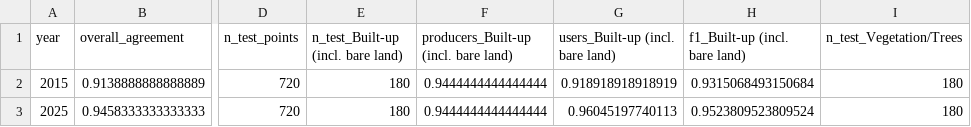
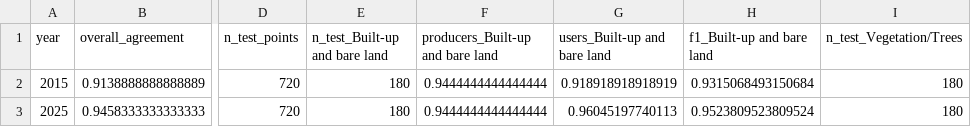
Before and after one commit to AbhinavSinha-31/Terratrace, a CSV file: analysis/outputs/tables/accuracy_metrics.csv, drawn as a sheet; only a part is shown, gaps mark what is left out; the diff names each change by its address in the sheet, - before the commit and + after, or states it on an @@ line.

```diff
--- a/analysis/outputs/tables/accuracy_metrics.csv
+++ b/analysis/outputs/tables/accuracy_metrics.csv
-E1: n_test_Built-up (incl. bare land)
+E1: n_test_Built-up and bare land
-F1: producers_Built-up (incl. bare land)
+F1: producers_Built-up and bare land
-G1: users_Built-up (incl. bare land)
+G1: users_Built-up and bare land
-H1: f1_Built-up (incl. bare land)
+H1: f1_Built-up and bare land
```
Also changed, not shown: analysis/outputs/tables/class_areas.csv, analysis/outputs/tables/lst_per_class.csv, 54 other files.
